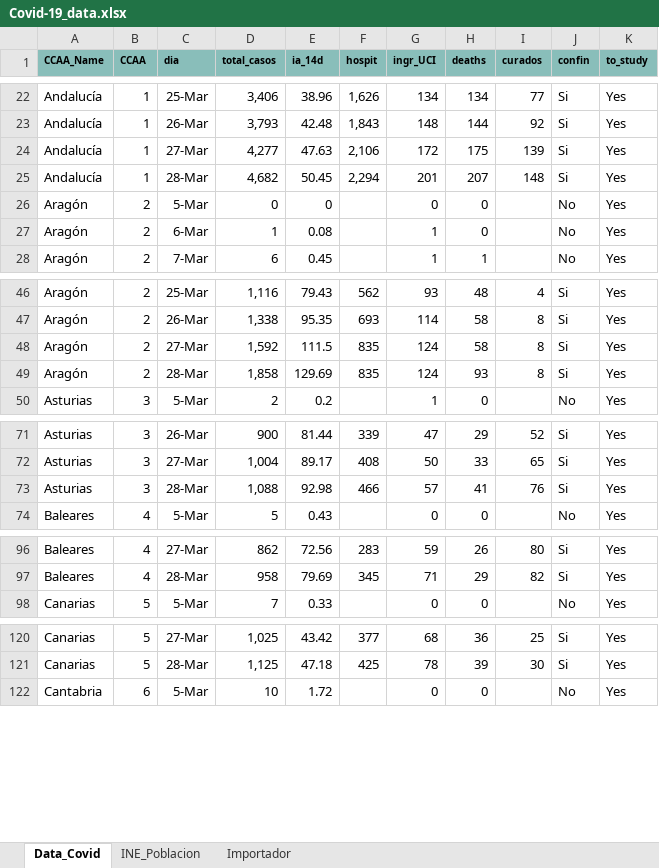
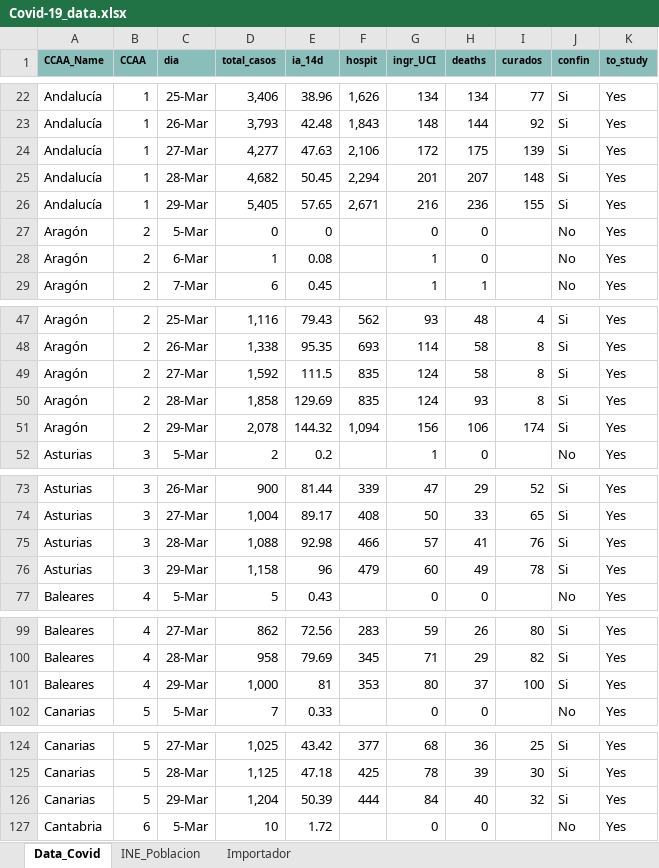
Before and after one commit to JuanJoseVidal/covid-19spain, an Excel workbook: data/Covid-19_data.xlsx, sheet Data_Covid, drawn as a sheet; only a part is shown, gaps mark what is left out; values as stored, in another font and other column widths than the file's, no borders; charts and pictures not drawn; the diff covers the shown part only; the diff names each change by its address in the sheet, - before the commit and + after, or states it on an @@ line.

Commit message:
Adding 29-mar data

```diff
--- a/data/Covid-19_data.xlsx (sheet Data_Covid)
+++ b/data/Covid-19_data.xlsx (sheet Data_Covid)
+row 26: Andalucía | 1 | 29-Mar | 5,405 | 57.65 | 2,671 | 216 | 236 | 155 | Si | Yes
+row 51: Aragón | 2 | 29-Mar | 2,078 | 144.32 | 1,094 | 156 | 106 | 174 | Si | Yes
+row 76: Asturias | 3 | 29-Mar | 1,158 | 96 | 479 | 60 | 49 | 78 | Si | Yes
+row 101: Baleares | 4 | 29-Mar | 1,000 | 81 | 353 | 80 | 37 | 100 | Si | Yes
+row 126: Canarias | 5 | 29-Mar | 1,204 | 50.39 | 444 | 84 | 40 | 32 | Si | Yes
```
Also changed, not shown: 14 added rows elsewhere in this sheet, sheet Importador, formulas that keep their value, charts or pictures, data/Covid-19_data_sexage.xlsx.
